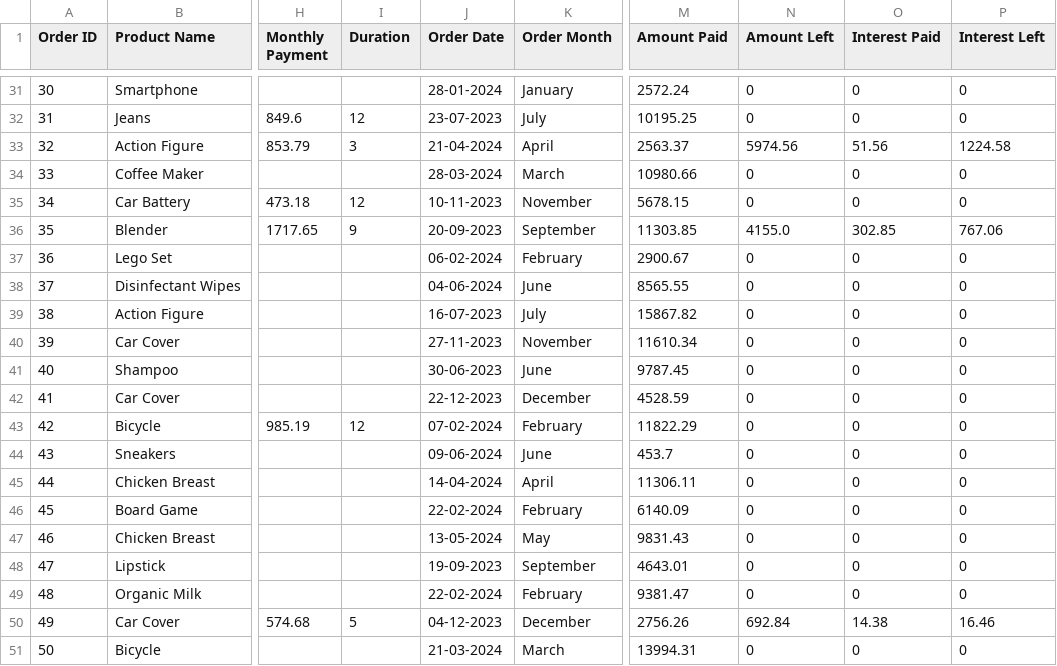
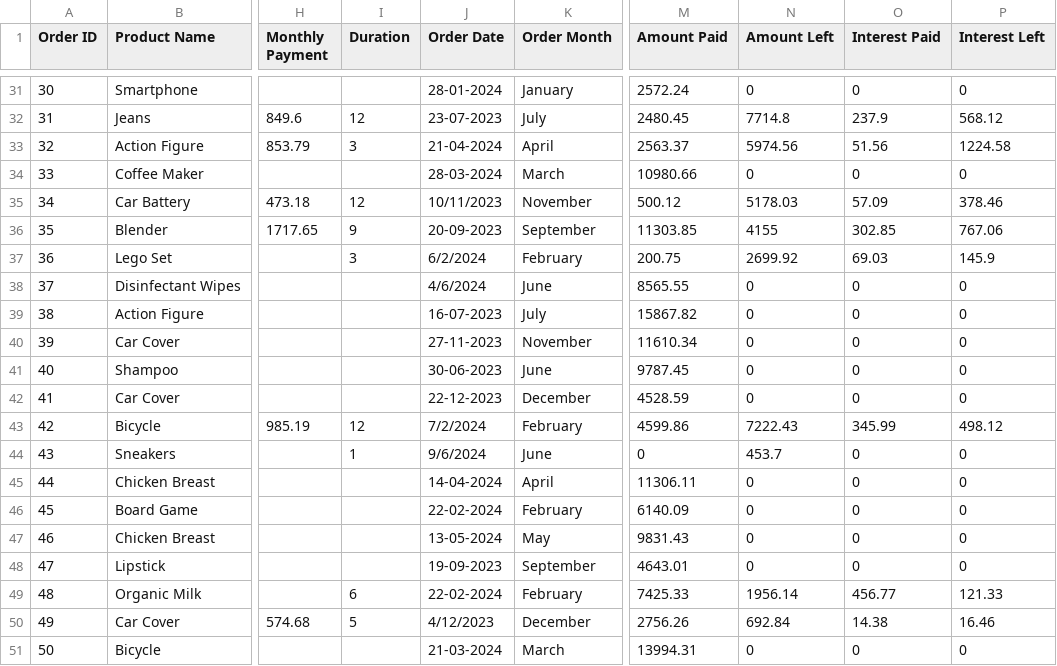
Before and after one commit to AkanshuAich/Amazon, a CSV file: startbootstrap-sb-admin-2-gh-pages/startbootstrap-sb-admin-2-gh-pages/customer_orders.csv, drawn as a sheet; only a part is shown, gaps mark what is left out; the diff covers the shown part only; the diff names each change by its address in the sheet, - before the commit and + after, or states it on an @@ line.

Commit message:
change in customer_order.csv

```diff
--- a/startbootstrap-sb-admin-2-gh-pages/startbootstrap-sb-admin-2-gh-pages/customer_orders.csv
+++ b/startbootstrap-sb-admin-2-gh-pages/startbootstrap-sb-admin-2-gh-pages/customer_orders.csv
-M32 (Amount Paid): 10195.25
+M32 (Amount Paid): 2480.45
-N32 (Amount Left): 0
+N32 (Amount Left): 7714.8
-O32 (Interest Paid): 0
+O32 (Interest Paid): 237.9
-P32 (Interest Left): 0
+P32 (Interest Left): 568.12
-J35 (Order Date): 10-11-2023
+J35 (Order Date): 10/11/2023
-M35 (Amount Paid): 5678.15
+M35 (Amount Paid): 500.12
-N35 (Amount Left): 0
+N35 (Amount Left): 5178.03
-O35 (Interest Paid): 0
+O35 (Interest Paid): 57.09
-P35 (Interest Left): 0
+P35 (Interest Left): 378.46
-N36 (Amount Left): 4155.0
+N36 (Amount Left): 4155
-I37 (Duration): (empty)
+I37 (Duration): 3
-J37 (Order Date): 06-02-2024
+J37 (Order Date): 6/2/2024
-M37 (Amount Paid): 2900.67
+M37 (Amount Paid): 200.75
-N37 (Amount Left): 0
+N37 (Amount Left): 2699.92
-O37 (Interest Paid): 0
+O37 (Interest Paid): 69.03
-P37 (Interest Left): 0
+P37 (Interest Left): 145.9
-J38 (Order Date): 04-06-2024
+J38 (Order Date): 4/6/2024
-J43 (Order Date): 07-02-2024
+J43 (Order Date): 7/2/2024
-M43 (Amount Paid): 11822.29
+M43 (Amount Paid): 4599.86
-N43 (Amount Left): 0
+N43 (Amount Left): 7222.43
-O43 (Interest Paid): 0
+O43 (Interest Paid): 345.99
-P43 (Interest Left): 0
+P43 (Interest Left): 498.12
-I44 (Duration): (empty)
+I44 (Duration): 1
-J44 (Order Date): 09-06-2024
+J44 (Order Date): 9/6/2024
-M44 (Amount Paid): 453.7
+M44 (Amount Paid): 0
-N44 (Amount Left): 0
+N44 (Amount Left): 453.7
-I49 (Duration): (empty)
+I49 (Duration): 6
-M49 (Amount Paid): 9381.47
+M49 (Amount Paid): 7425.33
-N49 (Amount Left): 0
+N49 (Amount Left): 1956.14
-O49 (Interest Paid): 0
+O49 (Interest Paid): 456.77
-P49 (Interest Left): 0
+P49 (Interest Left): 121.33
-J50 (Order Date): 04-12-2023
+J50 (Order Date): 4/12/2023
```
Also changed, not shown: 29 edited cells elsewhere in this file.
